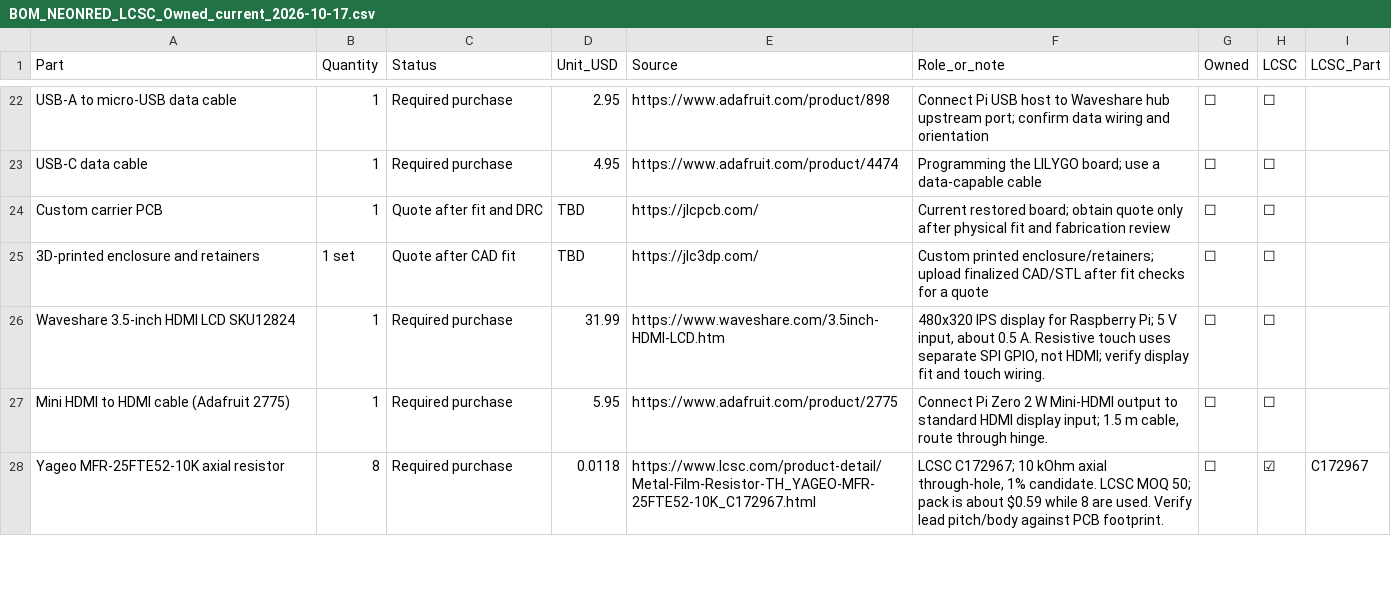
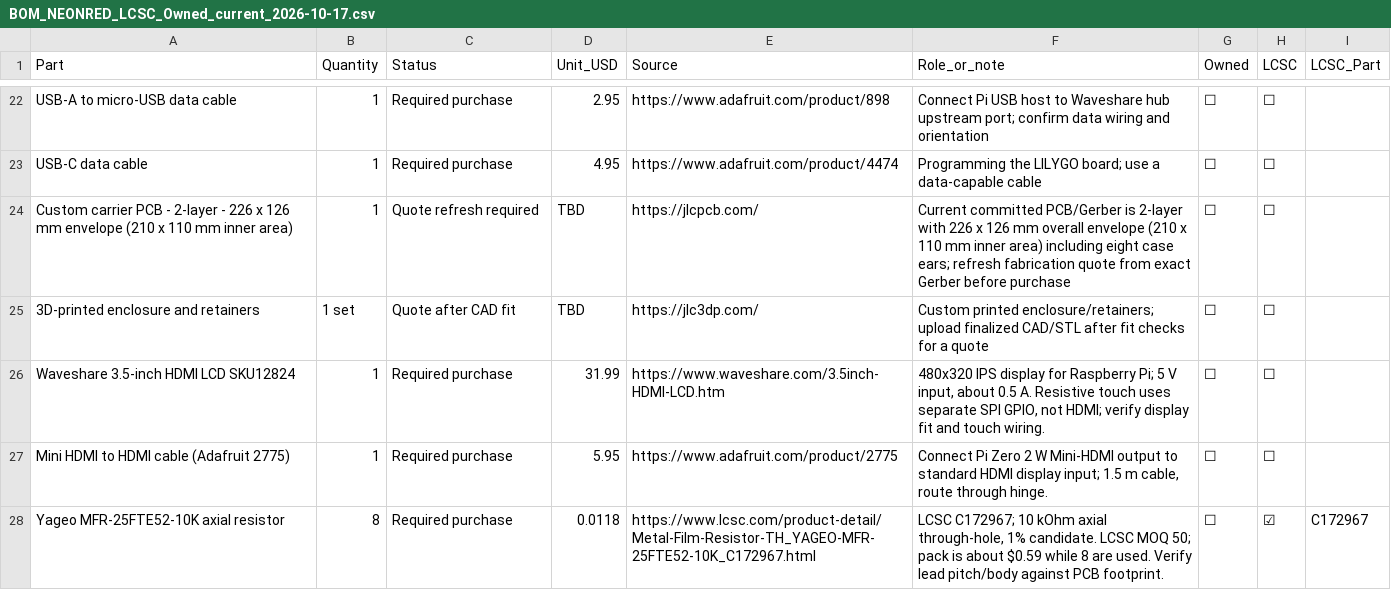
Before and after one commit to SomebodyYouMayKnow/cyberdeck, a CSV file: BOM_NEONRED_LCSC_Owned_current_2026-10-17.csv, drawn as a sheet; only a part is shown, gaps mark what is left out.

Commit message:
Update case CAD supports and current PCB BOM

```diff
--- a/BOM_NEONRED_LCSC_Owned_current_2026-10-17.csv
+++ b/BOM_NEONRED_LCSC_Owned_current_2026-10-17.csv
@@ -23,3 +23,3 @@ USB-A to micro-USB data cable,1,Required purchase,2.95,https://www.adafruit.com/
 USB-C data cable,1,Required purchase,4.95,https://www.adafruit.com/product/4474,Programming the LILYGO board; use a data-capable cable,☐,☐,
-Custom carrier PCB,1,Quote after fit and DRC,TBD,https://jlcpcb.com/,Current restored board; obtain quote only after physical fit and fabrication review,☐,☐,
+Custom carrier PCB - 2-layer - 226 x 126 mm envelope (210 x 110 mm inner area),1,Quote refresh required,TBD,https://jlcpcb.com/,Current committed PCB/Gerber is 2-layer with 226 x 126 mm overall envelope (210 x 110 mm inner area) including eight case ears; refresh fabrication quote from exact Gerber before purchase,☐,☐,
 3D-printed enclosure and retainers,1 set,Quote after CAD fit,TBD,https://jlc3dp.com/,Custom printed enclosure/retainers; upload finalized CAD/STL after fit checks for a quote,☐,☐,
```
Also changed, not shown: BOM.csv, BOM_NEONRED_current_2026-10-17.csv, 6 other files.
